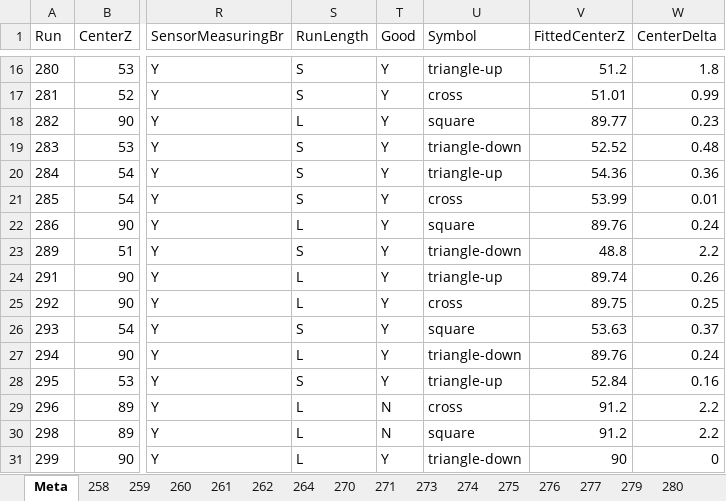
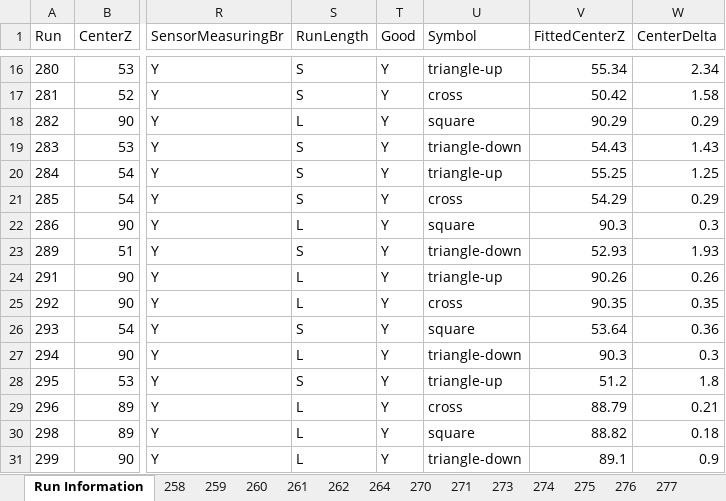
Before and after one commit to framingeinstein/Senior-Thesis, an Excel workbook: Master Data File.xlsx, sheet Run Information, drawn as a sheet; only a part is shown, gaps mark what is left out; values as stored, in another font and other column widths than the file's, no borders; the diff covers the shown part only; the diff names each change by its address in the sheet, - before the commit and + after, or states it on an @@ line.

```diff
--- a/Master Data File.xlsx (sheet Run Information)
+++ b/Master Data File.xlsx (sheet Run Information)
-sheet tab: Meta
+sheet tab: Run Information
-V16 (FittedCenterZ): 51.2
+V16 (FittedCenterZ): 55.34
-W16 (CenterDelta): 1.8
+W16 (CenterDelta): 2.34
-V17 (FittedCenterZ): 51.01
+V17 (FittedCenterZ): 50.42
-W17 (CenterDelta): 0.99
+W17 (CenterDelta): 1.58
-V18 (FittedCenterZ): 89.77
+V18 (FittedCenterZ): 90.29
-W18 (CenterDelta): 0.23
+W18 (CenterDelta): 0.29
-V19 (FittedCenterZ): 52.52
+V19 (FittedCenterZ): 54.43
-W19 (CenterDelta): 0.48
+W19 (CenterDelta): 1.43
-V20 (FittedCenterZ): 54.36
+V20 (FittedCenterZ): 55.25
-W20 (CenterDelta): 0.36
+W20 (CenterDelta): 1.25
-V21 (FittedCenterZ): 53.99
+V21 (FittedCenterZ): 54.29
-W21 (CenterDelta): 0.01
+W21 (CenterDelta): 0.29
-V22 (FittedCenterZ): 89.76
+V22 (FittedCenterZ): 90.3
-W22 (CenterDelta): 0.24
+W22 (CenterDelta): 0.3
-V23 (FittedCenterZ): 48.8
+V23 (FittedCenterZ): 52.93
-W23 (CenterDelta): 2.2
+W23 (CenterDelta): 1.93
-V24 (FittedCenterZ): 89.74
+V24 (FittedCenterZ): 90.26
-V25 (FittedCenterZ): 89.75
+V25 (FittedCenterZ): 90.35
-W25 (CenterDelta): 0.25
+W25 (CenterDelta): 0.35
-V26 (FittedCenterZ): 53.63
+V26 (FittedCenterZ): 53.64
-W26 (CenterDelta): 0.37
+W26 (CenterDelta): 0.36
-V27 (FittedCenterZ): 89.76
+V27 (FittedCenterZ): 90.3
-W27 (CenterDelta): 0.24
+W27 (CenterDelta): 0.3
-V28 (FittedCenterZ): 52.84
+V28 (FittedCenterZ): 51.2
-W28 (CenterDelta): 0.16
+W28 (CenterDelta): 1.8
-T29:T30 (Good): N
+T29:T30 (Good): Y
-V29 (FittedCenterZ): 91.2
+V29 (FittedCenterZ): 88.79
-W29 (CenterDelta): 2.2
+W29 (CenterDelta): 0.21
-V30 (FittedCenterZ): 91.2
+V30 (FittedCenterZ): 88.82
-W30 (CenterDelta): 2.2
+W30 (CenterDelta): 0.18
-V31 (FittedCenterZ): 90
+V31 (FittedCenterZ): 89.1
-W31 (CenterDelta): 0
+W31 (CenterDelta): 0.9
```
Also changed, not shown: 51 edited cells elsewhere in this sheet, sheet 277, sheet 310, sheet 307, sheet 305, sheet 309, sheet 296, 32 more sheets, 2 other files.
